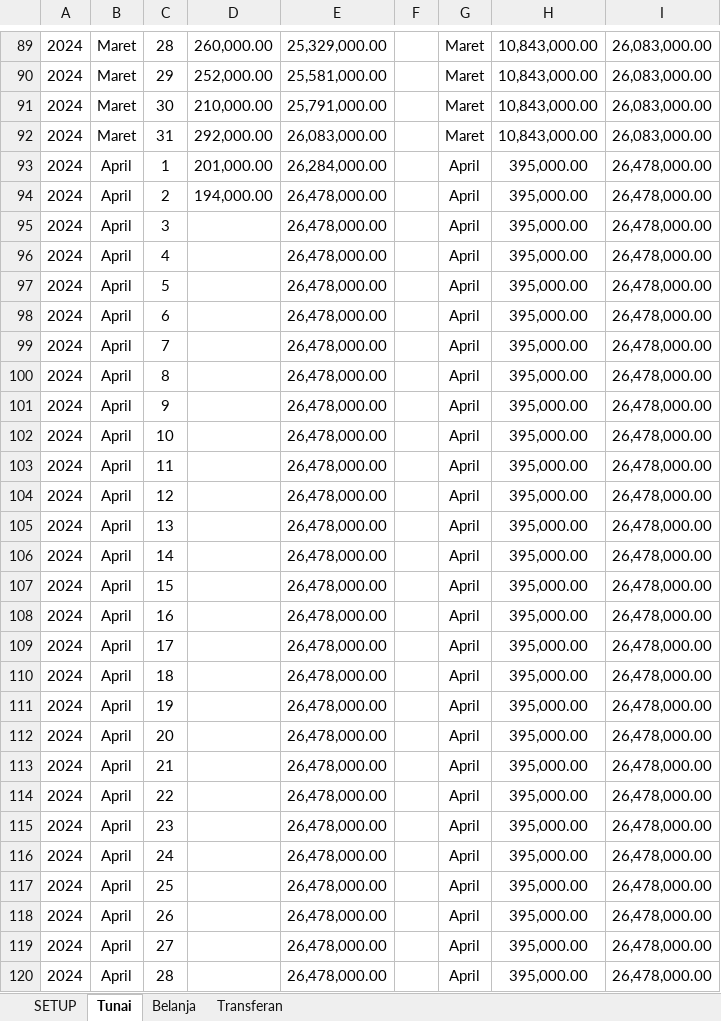
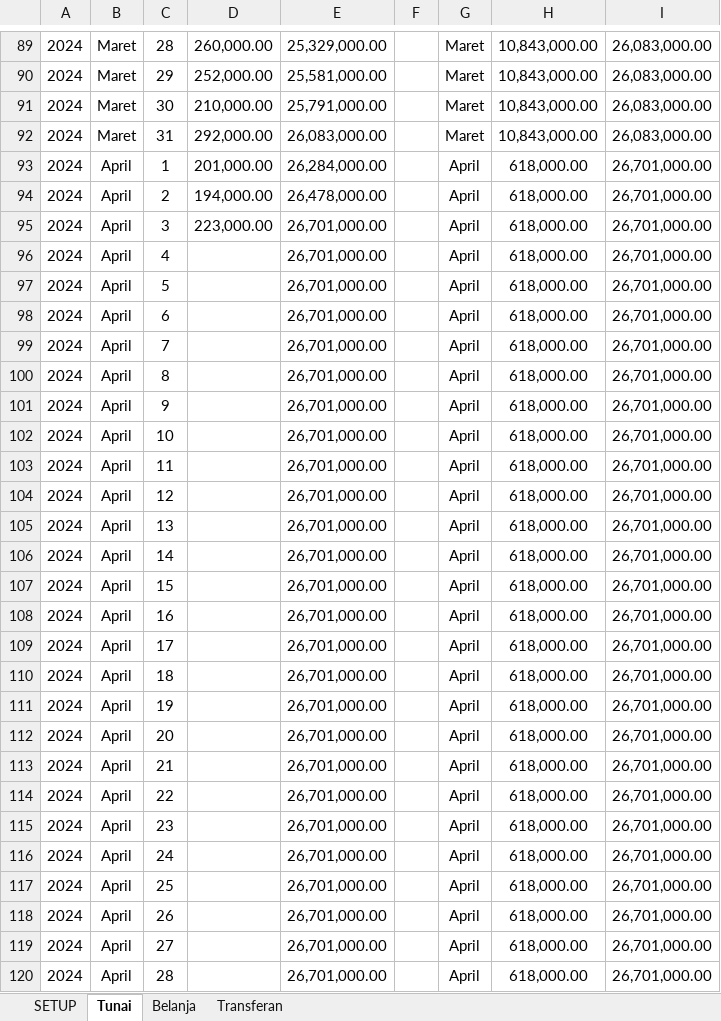
Before and after one commit to Bear39/data-warung, an Excel workbook: HARIAN/2024.xlsx, sheet Tunai, drawn as a sheet; only a part is shown, gaps mark what is left out; values as stored, in another font and other column widths than the file's, no borders; conditional formats and table styles not drawn; the diff covers the shown part only; the diff names each change by its address in the sheet, - before the commit and + after, or states it on an @@ line.

Commit message:
update data april 4 2024

```diff
--- a/HARIAN/2024.xlsx (sheet Tunai)
+++ b/HARIAN/2024.xlsx (sheet Tunai)
-H93:H120: 395,000.00
+H93:H120: 618,000.00
-I93:I120: 26,478,000.00
+I93:I120: 26,701,000.00
-D95: (empty)
+D95: 223,000.00
-E95:E120: 26,478,000.00
+E95:E120: 26,701,000.00
```
Also changed, not shown: 496 edited cells elsewhere in this sheet, sheet Belanja, pembayaran/Pembayaran.xlsx, 9 other files.
